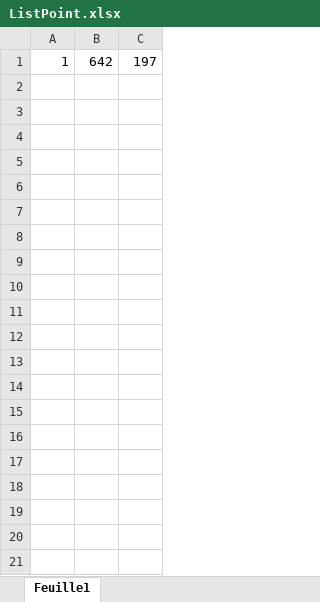
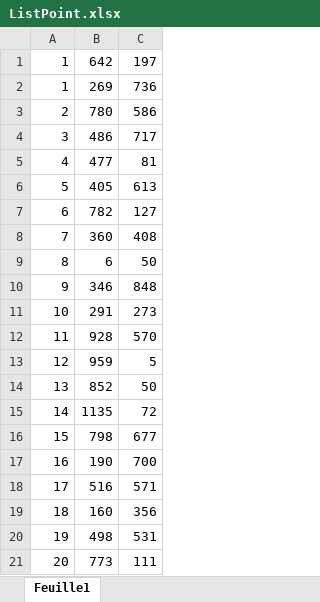
Before and after one commit to actinide118/Projet_points_MEJ-2026, an Excel workbook: ListPoint.xlsx, sheet Feuille1, drawn as a sheet; only a part is shown; values as stored, in another font and other column widths than the file's, no borders; the diff covers the shown part only; the diff names each change by its address in the sheet, - before the commit and + after, or states it on an @@ line.

```diff
--- a/ListPoint.xlsx (sheet Feuille1)
+++ b/ListPoint.xlsx (sheet Feuille1)
+row 2: 1 | 269 | 736
+row 3: 2 | 780 | 586
+row 4: 3 | 486 | 717
+row 5: 4 | 477 | 81
+row 6: 5 | 405 | 613
+row 7: 6 | 782 | 127
+row 8: 7 | 360 | 408
+row 9: 8 | 6 | 50
+row 10: 9 | 346 | 848
+row 11: 10 | 291 | 273
+row 12: 11 | 928 | 570
+row 13: 12 | 959 | 5
+row 14: 13 | 852 | 50
+row 15: 14 | 1135 | 72
+row 16: 15 | 798 | 677
+row 17: 16 | 190 | 700
+row 18: 17 | 516 | 571
+row 19: 18 | 160 | 356
+row 20: 19 | 498 | 531
+row 21: 20 | 773 | 111
```
Also changed, not shown: 30 added rows elsewhere in this sheet.
